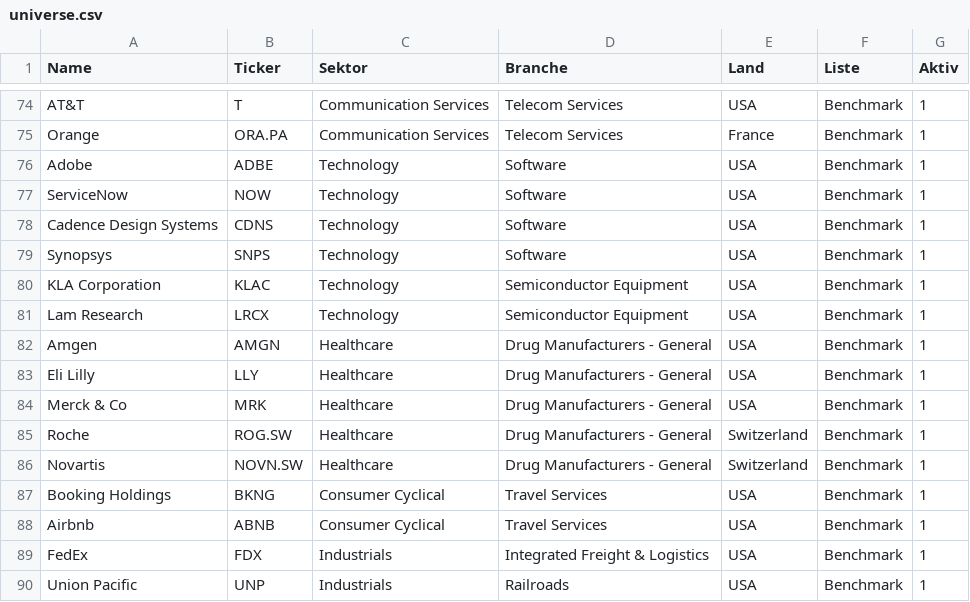
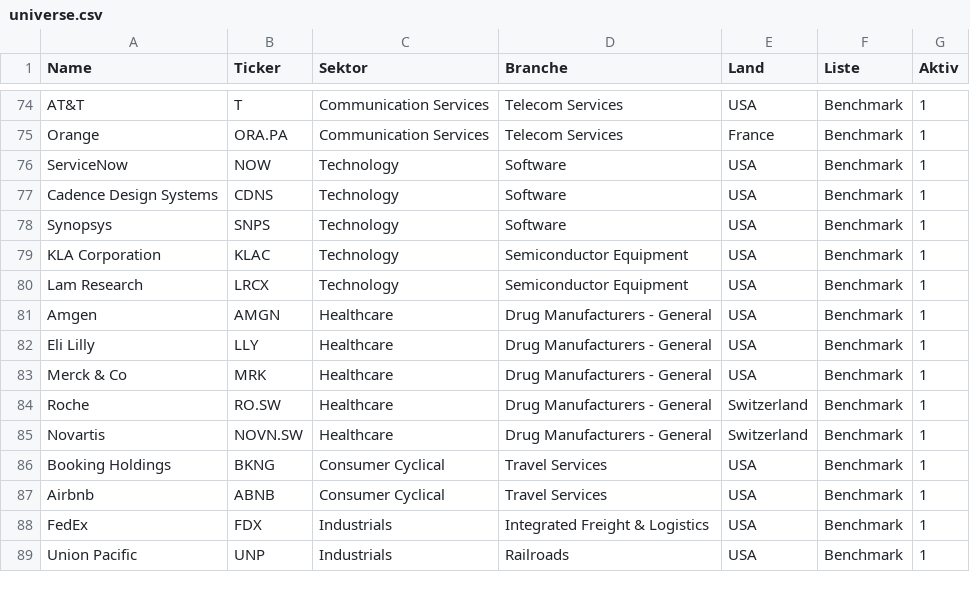
Before and after one commit to hendrikkranz/aktien-dashboard, a CSV file: inra/data/universe.csv, drawn as a sheet; only a part is shown, gaps mark what is left out.

Commit message:
Add benchmark cache and connect Scout to cached metrics

```diff
--- a/inra/data/universe.csv
+++ b/inra/data/universe.csv
@@ -75,3 +75,2 @@ AT&T,T,Communication Services,Telecom Services,USA,Benchmark,1
 Orange,ORA.PA,Communication Services,Telecom Services,France,Benchmark,1
-Adobe,ADBE,Technology,Software,USA,Benchmark,1
 ServiceNow,NOW,Technology,Software,USA,Benchmark,1
@@ -84,3 +83,3 @@ Eli Lilly,LLY,Healthcare,Drug Manufacturers - General,USA,Benchmark,1
 Merck & Co,MRK,Healthcare,Drug Manufacturers - General,USA,Benchmark,1
-Roche,ROG.SW,Healthcare,Drug Manufacturers - General,Switzerland,Benchmark,1
+Roche,RO.SW,Healthcare,Drug Manufacturers - General,Switzerland,Benchmark,1
 Novartis,NOVN.SW,Healthcare,Drug Manufacturers - General,Switzerland,Benchmark,1
```
Also changed, not shown: 4 other files.
